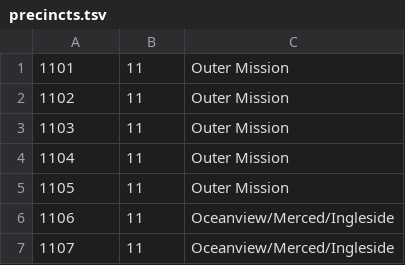
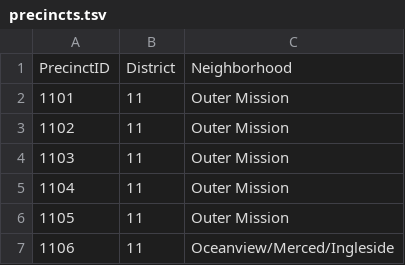
Before and after one commit to YIMBYdata/neighborhood, a TSV file: data/precincts.tsv, drawn as a sheet; only a part is shown; the shorter side is filled out with more unchanged rows.

Commit message:
Reimplement join_data using pandas

```diff
--- a/data/precincts.tsv
+++ b/data/precincts.tsv
@@ -1 +1,2 @@
+PrecinctID	District	Neighborhood
 1101	11	Outer Mission
```
Also changed, not shown: 1 other file.
